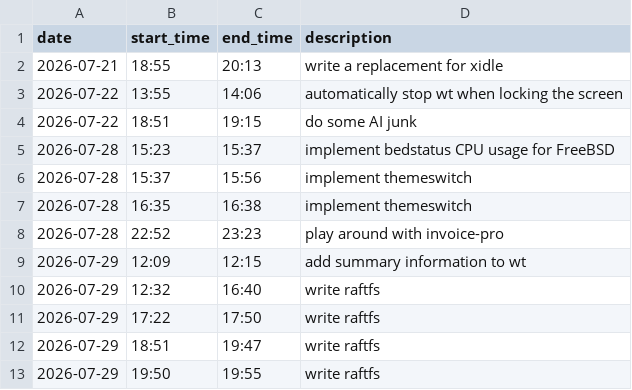
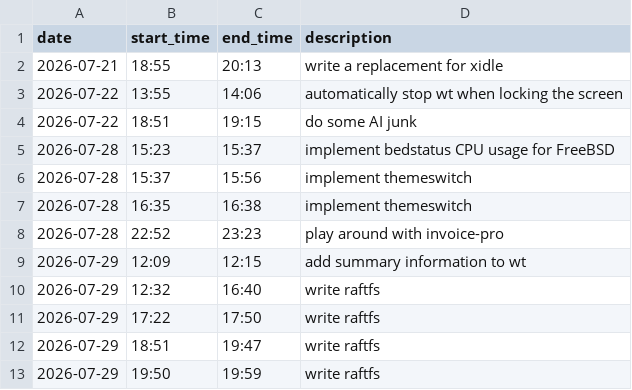
Before and after one commit to realchonk/desktop, a CSV file: journal.csv, drawn as a sheet.

```diff
--- a/journal.csv
+++ b/journal.csv
@@ -12,2 +12,2 @@ date,start_time,end_time,description
 2026-07-29,18:51,19:47,write raftfs
-2026-07-29,19:50,19:55,write raftfs
+2026-07-29,19:50,19:59,write raftfs
```
Also changed, not shown: 1 other file.
